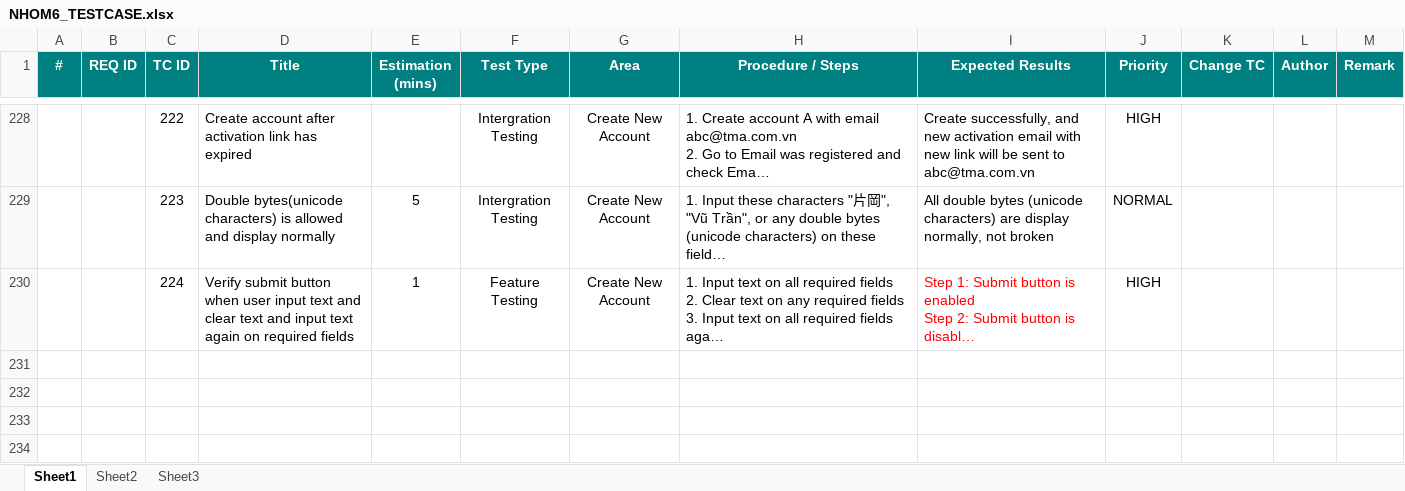
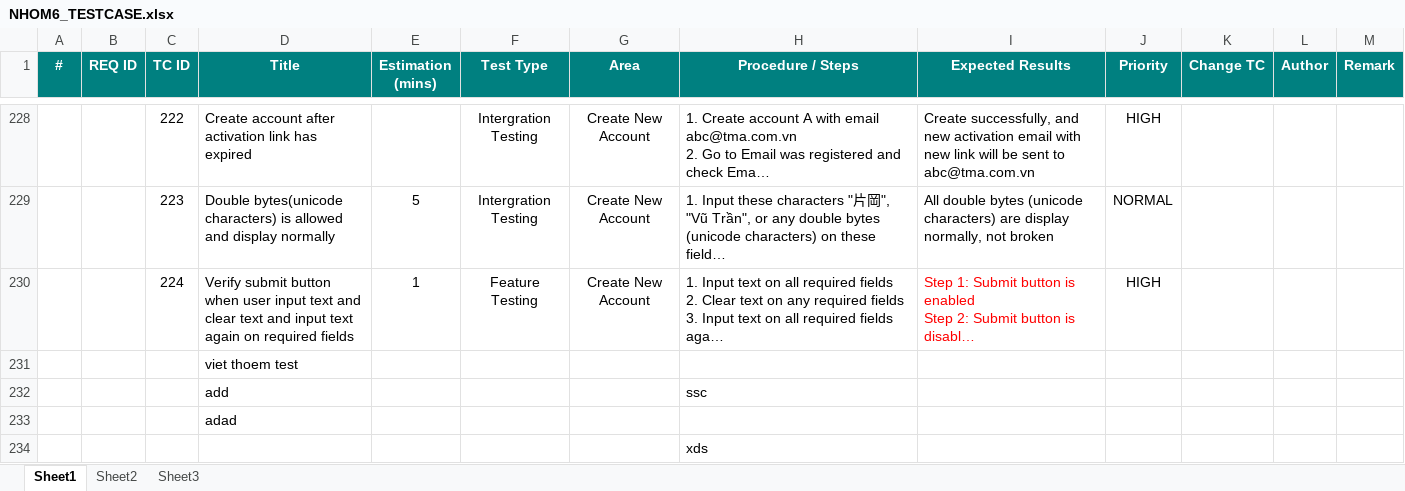
Before and after one commit to conghoangv624/Chuy-n-dd-nh-m-6, an Excel workbook: TestCase/NHOM6_TESTCASE.xlsx, sheet Sheet1, drawn as a sheet; only a part is shown, gaps mark what is left out; long unchanged cells end in …; values as stored, in another font and other column widths than the file's, no borders; conditional formats not drawn; the diff names each change by its address in the sheet, - before the commit and + after, or states it on an @@ line.

Commit message:
commit
them test case

```diff
--- a/TestCase/NHOM6_TESTCASE.xlsx (sheet Sheet1)
+++ b/TestCase/NHOM6_TESTCASE.xlsx (sheet Sheet1)
+row 231:  |  |  | viet thoem test
+row 232:  |  |  | add |  |  |  | ssc
+row 233:  |  |  | adad
+row 234:  |  |  |  |  |  |  | xds
```
